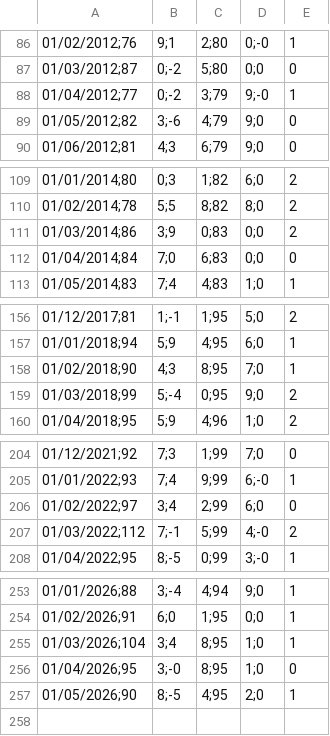
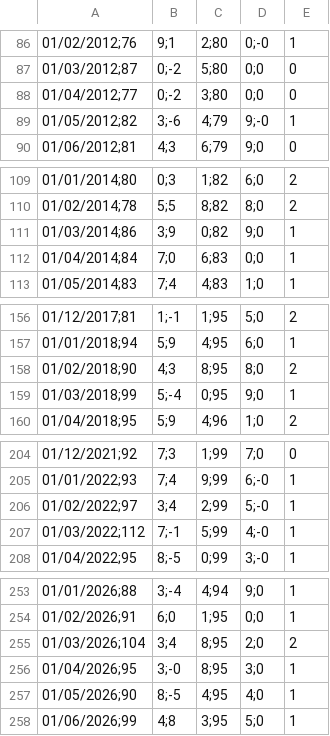
Before and after one commit to jonas-is-coding/destatis, a CSV file: data/raw/static/de_/opendata/data/lkw_maut_fahrleistungsindex_bv41.csv, drawn as a sheet; only a part is shown, gaps mark what is left out; the diff names each change by its address in the sheet, - before the commit and + after, or states it on an @@ line.

```diff
--- a/data/raw/static/de_/opendata/data/lkw_maut_fahrleistungsindex_bv41.csv
+++ b/data/raw/static/de_/opendata/data/lkw_maut_fahrleistungsindex_bv41.csv
-C88: 3;79
+C88: 3;80
-D88: 9;-0
+D88: 0;0
-E88: 1
+E88: 0
-D89: 9;0
+D89: 9;-0
-E89: 0
+E89: 1
-C111: 0;83
+C111: 0;82
-D111: 0;0
+D111: 9;0
-E111: 2
+E111: 1
-E112: 0
+E112: 1
-D158: 7;0
+D158: 8;0
-E158: 1
+E158: 2
-E159: 2
+E159: 1
-D206: 6;0
+D206: 5;-0
-E206: 0
+E206: 1
-E207: 2
+E207: 1
-D255: 1;0
+D255: 2;0
-E255: 1
+E255: 2
-D256: 1;0
+D256: 3;0
-E256: 0
+E256: 1
-D257: 2;0
+D257: 4;0
+row 258: 01/06/2026;99 | 4;8 | 3;95 | 5;0 | 1
```
Also changed, not shown: data/ml_ready/static/de_/opendata/data/lkw_maut_fahrleistungsindex_bv41.csv, data/ml_ready/static/de_/opendata/data/lkw_maut_fahrleistungsindex_x13.csv, 4 other files.
